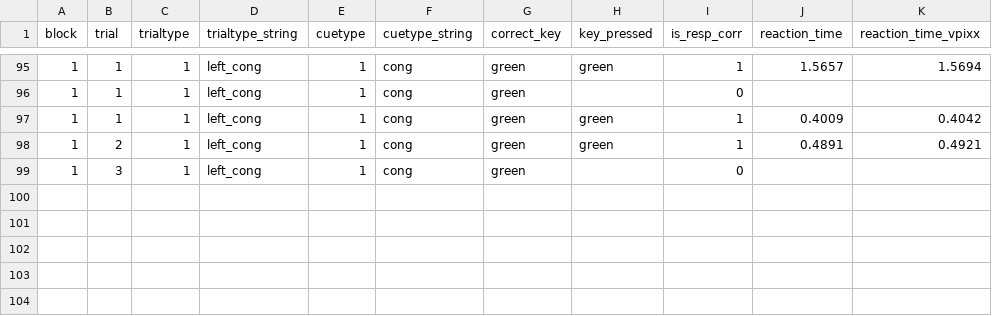
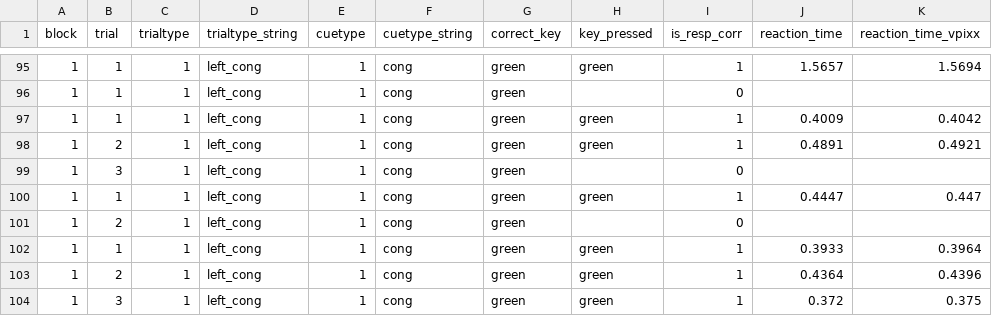
Before and after one commit to UhlhaasLab/PFCG_PARADIGM, a CSV file: data/Erfan02/Erfan02_behaviour_2026-04-08.csv, drawn as a sheet; only a part is shown, gaps mark what is left out.

Commit message:
fixed German translation, checked the trigger duration impact

```diff
--- a/data/Erfan02/Erfan02_behaviour_2026-04-08.csv
+++ b/data/Erfan02/Erfan02_behaviour_2026-04-08.csv
@@ -99 +99,6 @@ block,trial,trialtype,trialtype_string,cuetype,cuetype_string,correct_key,key_pr
 1,3,1,left_cong,1,cong,green,,0,,
+1,1,1,left_cong,1,cong,green,green,1,0.4447,0.447
+1,2,1,left_cong,1,cong,green,,0,,
+1,1,1,left_cong,1,cong,green,green,1,0.3933,0.3964
+1,2,1,left_cong,1,cong,green,green,1,0.4364,0.4396
+1,3,1,left_cong,1,cong,green,green,1,0.372,0.375
```
Also changed, not shown: 3 other files.
